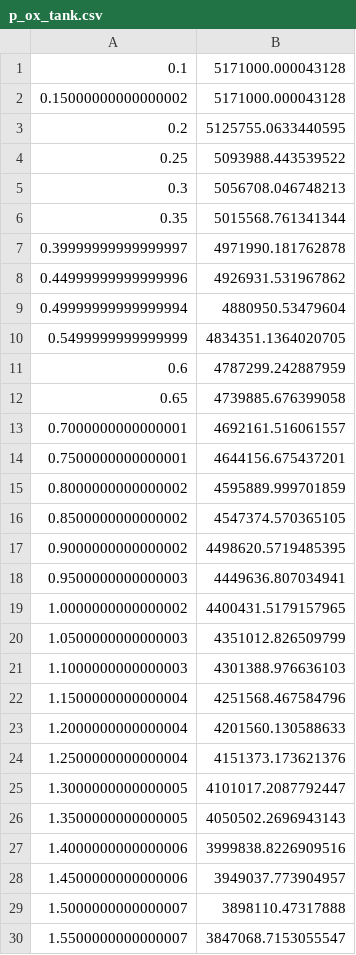
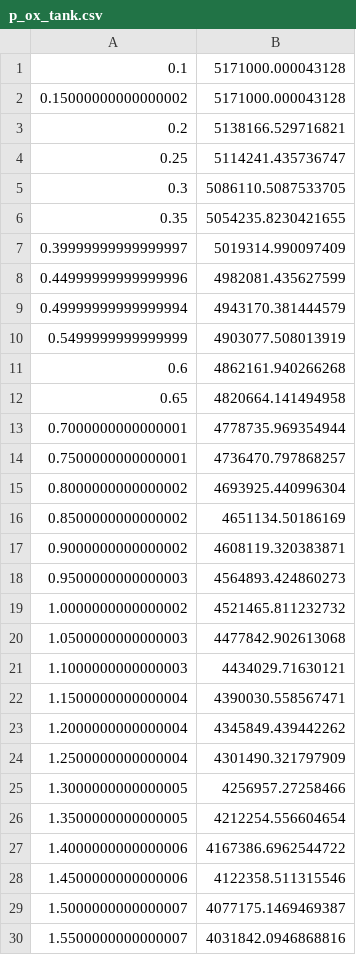
Before and after one commit to rwright403/king_hybrid, a CSV file: src/p_ox_tank.csv, drawn as a sheet; only a part is shown; the diff covers the shown part only.

```diff
--- a/src/p_ox_tank.csv
+++ b/src/p_ox_tank.csv
@@ -2,29 +2,29 @@
 0.15000000000000002,5171000.000043128
-0.2,5125755.0633440595
-0.25,5093988.443539522
-0.3,5056708.046748213
-0.35,5015568.761341344
-0.39999999999999997,4971990.181762878
-0.44999999999999996,4926931.531967862
-0.49999999999999994,4880950.53479604
-0.5499999999999999,4834351.1364020705
-0.6,4787299.242887959
-0.65,4739885.676399058
-0.7000000000000001,4692161.516061557
-0.7500000000000001,4644156.675437201
-0.8000000000000002,4595889.999701859
-0.8500000000000002,4547374.570365105
-0.9000000000000002,4498620.5719485395
-0.9500000000000003,4449636.807034941
-1.0000000000000002,4400431.5179157965
-1.0500000000000003,4351012.826509799
-1.1000000000000003,4301388.976636103
-1.1500000000000004,4251568.467584796
-1.2000000000000004,4201560.130588633
-1.2500000000000004,4151373.173621376
-1.3000000000000005,4101017.2087792447
-1.3500000000000005,4050502.2696943143
-1.4000000000000006,3999838.8226909516
-1.4500000000000006,3949037.773904957
-1.5000000000000007,3898110.47317888
-1.5500000000000007,3847068.7153055547
+0.2,5138166.529716821
+0.25,5114241.435736747
+0.3,5086110.5087533705
+0.35,5054235.8230421655
+0.39999999999999997,5019314.990097409
+0.44999999999999996,4982081.435627599
+0.49999999999999994,4943170.381444579
+0.5499999999999999,4903077.508013919
+0.6,4862161.940266268
+0.65,4820664.141494958
+0.7000000000000001,4778735.969354944
+0.7500000000000001,4736470.797868257
+0.8000000000000002,4693925.440996304
+0.8500000000000002,4651134.50186169
+0.9000000000000002,4608119.320383871
+0.9500000000000003,4564893.424860273
+1.0000000000000002,4521465.811232732
+1.0500000000000003,4477842.902613068
+1.1000000000000003,4434029.71630121
+1.1500000000000004,4390030.558567471
+1.2000000000000004,4345849.439442262
+1.2500000000000004,4301490.321797909
+1.3000000000000005,4256957.27258466
+1.3500000000000005,4212254.556604654
+1.4000000000000006,4167386.6962544722
+1.4500000000000006,4122358.511315546
+1.5000000000000007,4077175.1469469387
+1.5500000000000007,4031842.0946868816
```
Also changed, not shown: 50 edited cells elsewhere in this file, src/m_dot_cc_t.csv, src/p_fuel_tank.csv, 4 other files.
